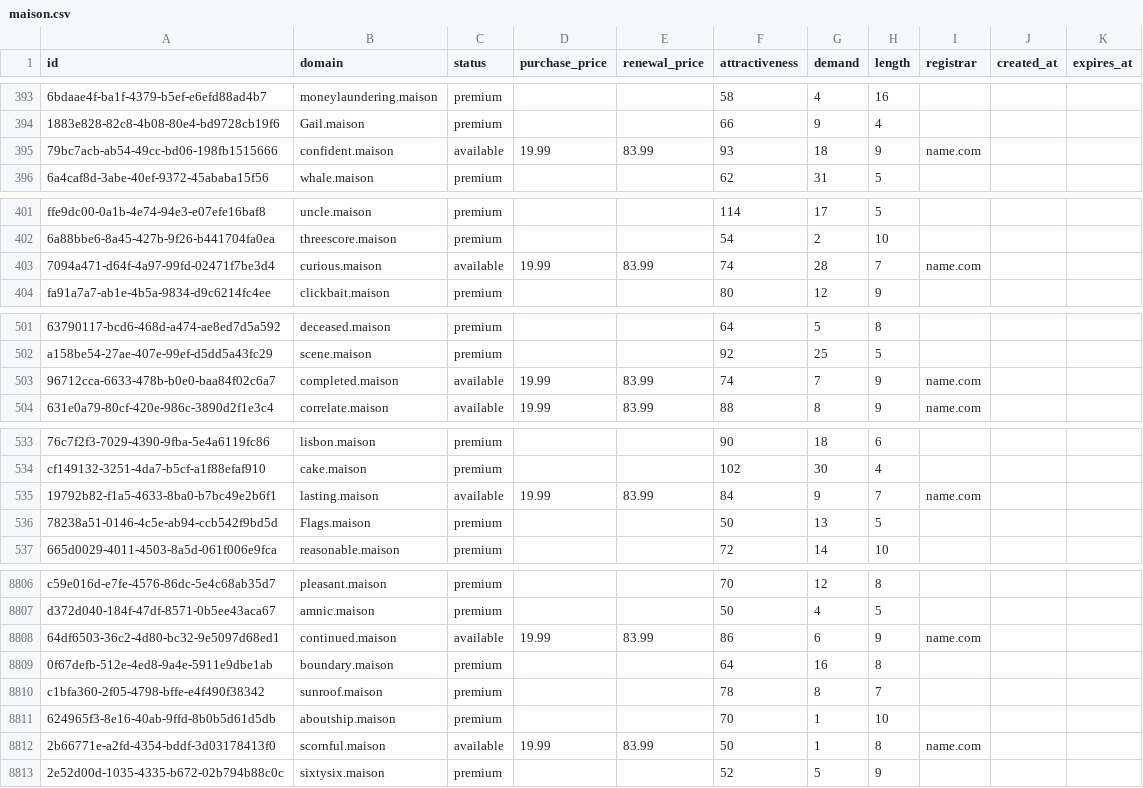
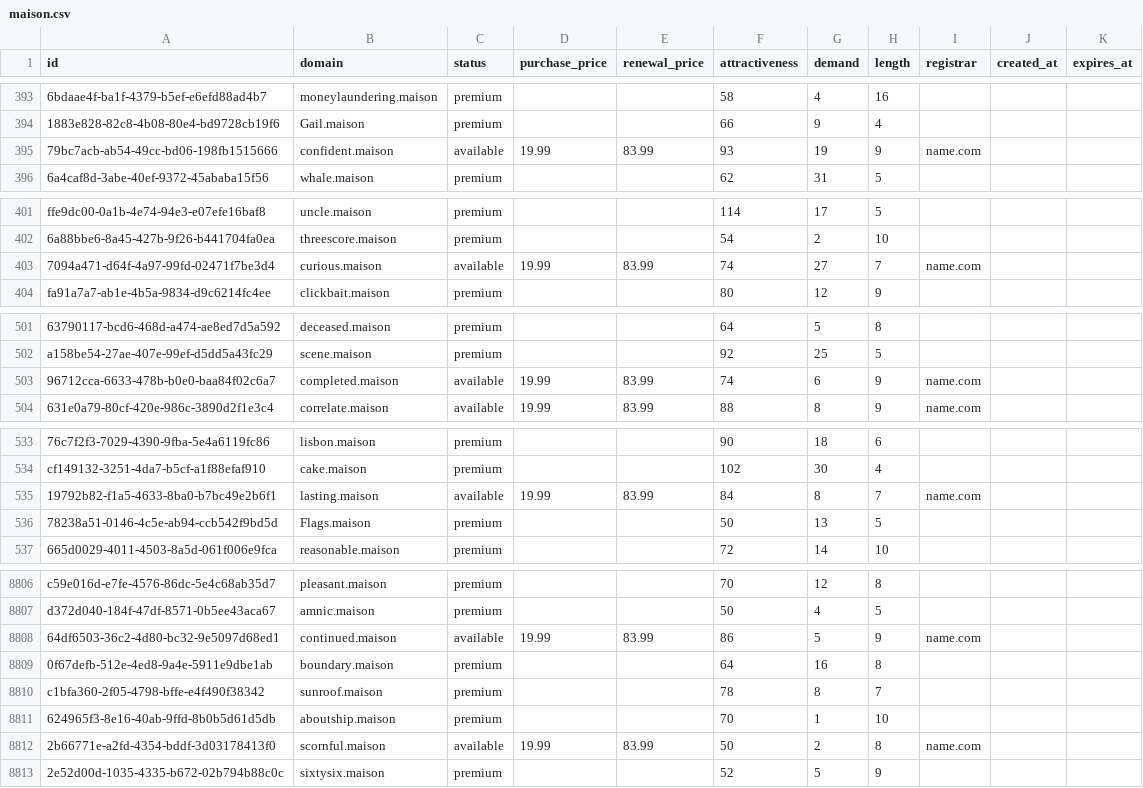
Before and after one commit to UniqueDomains/maison-oneword-domains, a CSV file: maison.csv, drawn as a sheet; only a part is shown, gaps mark what is left out; the diff covers the shown part only; the diff names each change by its address in the sheet, - before the commit and + after, or states it on an @@ line.

```diff
--- a/maison.csv
+++ b/maison.csv
-G395 (demand): 18
+G395 (demand): 19
-G403 (demand): 28
+G403 (demand): 27
-G503 (demand): 7
+G503 (demand): 6
-G535 (demand): 9
+G535 (demand): 8
-G8808 (demand): 6
+G8808 (demand): 5
-G8812 (demand): 1
+G8812 (demand): 2
```
Also changed, not shown: 90 edited cells elsewhere in this file, 2 other files.
